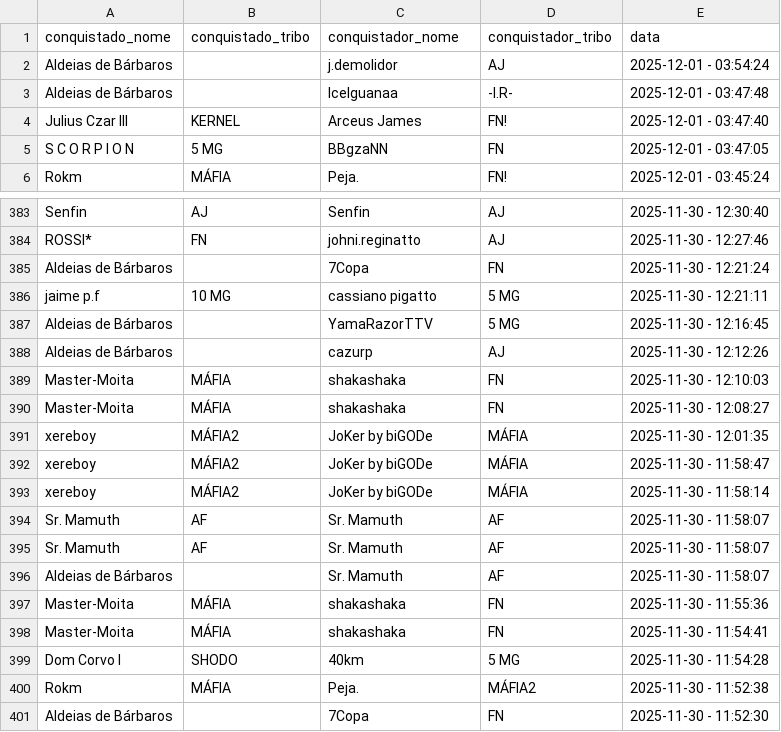
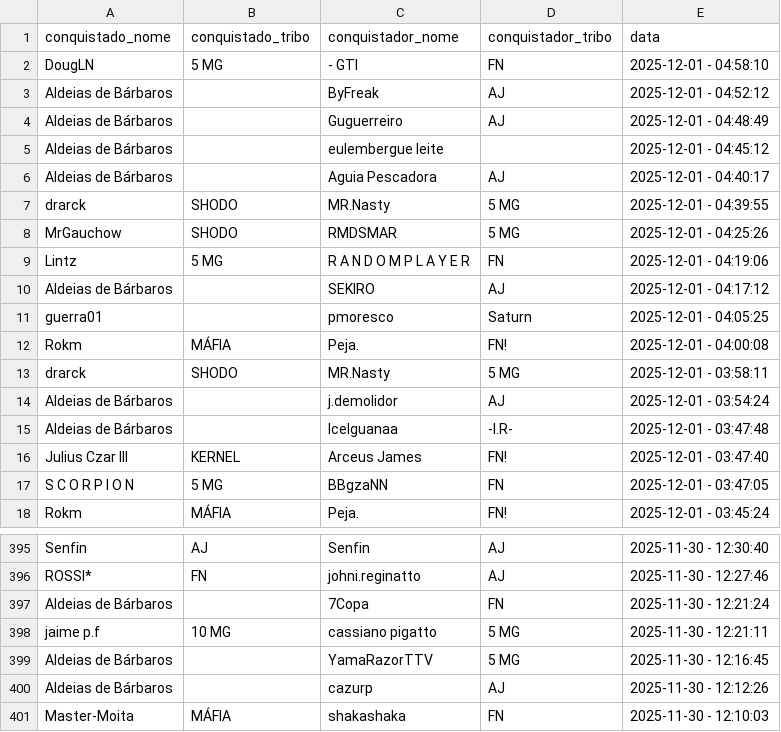
Before and after one commit to pedrodnsilveira/dashboardTW, a CSV file: ennoblements.csv, drawn as a sheet; only a part is shown, gaps mark what is left out; removed rows and columns are numbered as before the commit, all else as after; the diff covers the shown part only; the diff names each change by its address in the sheet, - before the commit and + after, or states it on an @@ line.

Commit message:
General commit

```diff
--- a/ennoblements.csv
+++ b/ennoblements.csv
+row 2: DougLN | 5 MG | - GTI | FN | 2025-12-01 - 04:58:10
+row 3: Aldeias de Bárbaros |  | ByFreak | AJ | 2025-12-01 - 04:52:12
+row 4: Aldeias de Bárbaros |  | Guguerreiro | AJ | 2025-12-01 - 04:48:49
+row 5: Aldeias de Bárbaros |  | eulembergue leite |  | 2025-12-01 - 04:45:12
+row 6: Aldeias de Bárbaros |  | Aguia Pescadora | AJ | 2025-12-01 - 04:40:17
+row 7: drarck | SHODO | MR.Nasty | 5 MG | 2025-12-01 - 04:39:55
+row 8: MrGauchow | SHODO | RMDSMAR | 5 MG | 2025-12-01 - 04:25:26
+row 9: Lintz | 5 MG | R A N D O M P L A Y E R | FN | 2025-12-01 - 04:19:06
+row 10: Aldeias de Bárbaros |  | SEKIRO | AJ | 2025-12-01 - 04:17:12
+row 11: guerra01 |  | pmoresco | Saturn | 2025-12-01 - 04:05:25
+row 12: Rokm | MÁFIA | Peja. | FN! | 2025-12-01 - 04:00:08
+row 13: drarck | SHODO | MR.Nasty | 5 MG | 2025-12-01 - 03:58:11
-row 390: Master-Moita | MÁFIA | shakashaka | FN | 2025-11-30 - 12:08:27
-row 391: xereboy | MÁFIA2 | JoKer by biGODe | MÁFIA | 2025-11-30 - 12:01:35
-row 392: xereboy | MÁFIA2 | JoKer by biGODe | MÁFIA | 2025-11-30 - 11:58:47
-row 393: xereboy | MÁFIA2 | JoKer by biGODe | MÁFIA | 2025-11-30 - 11:58:14
-row 394: Sr. Mamuth | AF | Sr. Mamuth | AF | 2025-11-30 - 11:58:07
-row 395: Sr. Mamuth | AF | Sr. Mamuth | AF | 2025-11-30 - 11:58:07
-row 396: Aldeias de Bárbaros |  | Sr. Mamuth | AF | 2025-11-30 - 11:58:07
-row 397: Master-Moita | MÁFIA | shakashaka | FN | 2025-11-30 - 11:55:36
-row 398: Master-Moita | MÁFIA | shakashaka | FN | 2025-11-30 - 11:54:41
-row 399: Dom Corvo I | SHODO | 40km | 5 MG | 2025-11-30 - 11:54:28
-row 400: Rokm | MÁFIA | Peja. | MÁFIA2 | 2025-11-30 - 11:52:38
-row 401: Aldeias de Bárbaros |  | 7Copa | FN | 2025-11-30 - 11:52:30
```
Also changed, not shown: 1 added row, 1 removed row and 4 moved rows elsewhere in this file.
